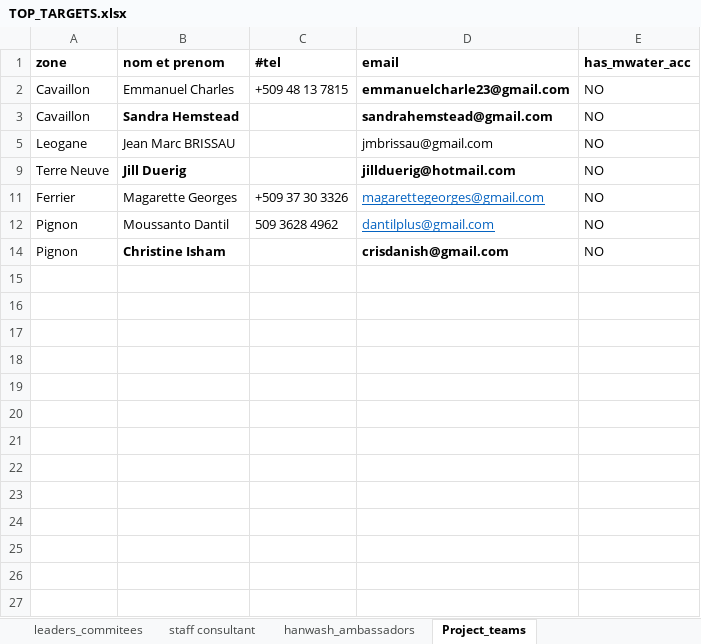
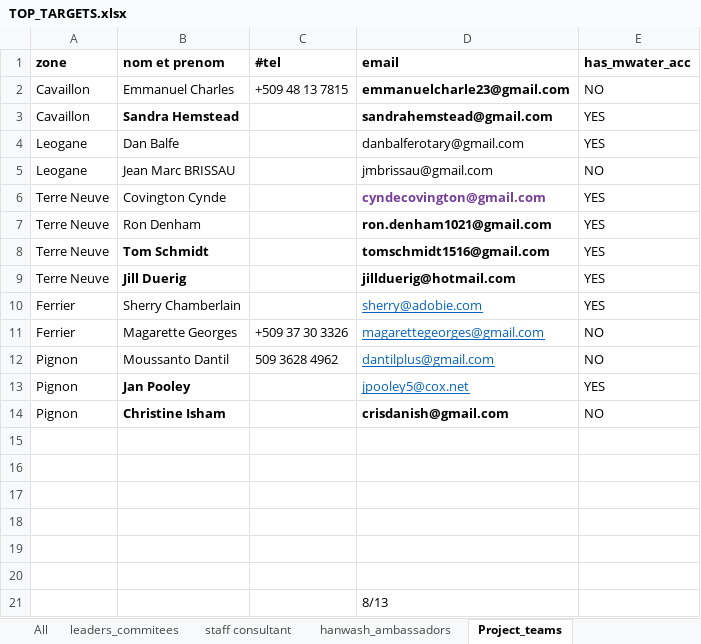
Before and after one commit to AD0791/Hanwash.mwater.dev, an Excel workbook: task/TOP_TARGETS.xlsx, sheet Project_teams, drawn as a sheet; values as stored, in another font and other column widths than the file's, no borders; the diff names each change by its address in the sheet, - before the commit and + after, or states it on an @@ line.

```diff
--- a/task/TOP_TARGETS.xlsx (sheet Project_teams)
+++ b/task/TOP_TARGETS.xlsx (sheet Project_teams)
+sheet tab: All
-E3 (has_mwater_acc): NO
+E3 (has_mwater_acc): YES
@@ row 4 unhidden: Leogane | Dan Balfe |  | danbalferotary@gmail.com | YES @@
@@ row 6 unhidden: Terre Neuve | Covington Cynde |  | cyndecovington@gmail.com | YES @@
@@ row 7 unhidden: Terre Neuve | Ron Denham |  | ron.denham1021@gmail.com | YES @@
@@ row 8 unhidden: Terre Neuve | Tom Schmidt |  | tomschmidt1516@gmail.com | YES @@
-E9 (has_mwater_acc): NO
+E9 (has_mwater_acc): YES
@@ row 10 unhidden: Ferrier | Sherry Chamberlain |  | sherry@adobie.com | YES @@
@@ row 13 unhidden: Pignon | Jan Pooley |  | jpooley5@cox.net | YES @@
+row 15: (empty)
+row 16: (empty)
+row 17: (empty)
+row 18: (empty)
+row 19: (empty)
+row 20: (empty)
+row 21:  |  |  | 8/13
```
Also changed, not shown: sheet leaders_commitees, sheet hanwash_ambassadors, sheet staff consultant, task/contacts_training_session.xlsx, 4 other files.
